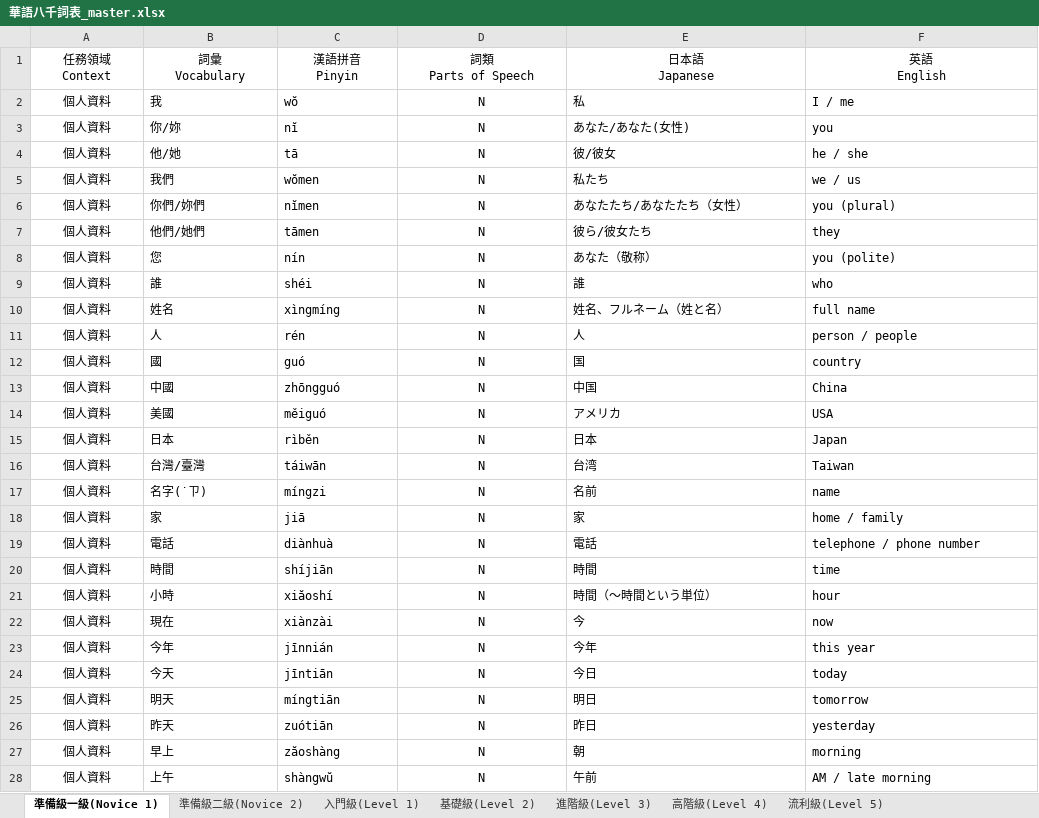
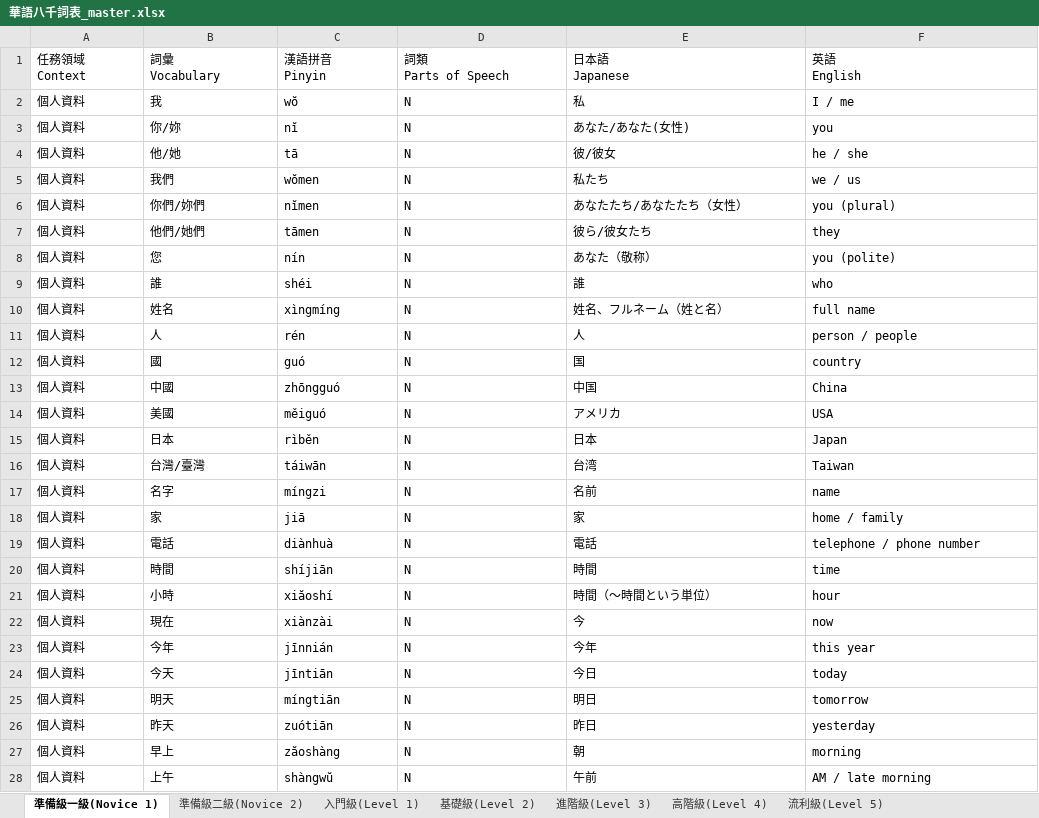
Before and after one commit to atsuohabe/Claude, an Excel workbook: 華語八千詞表_master.xlsx, sheet 準備級一級(Novice 1), drawn as a sheet; only a part is shown; values as stored, in another font and other column widths than the file's, no borders; the diff covers the shown part only; the diff names each change by its address in the sheet, - before the commit and + after, or states it on an @@ line.

```diff
--- a/華語八千詞表_master.xlsx (sheet 準備級一級(Novice 1))
+++ b/華語八千詞表_master.xlsx (sheet 準備級一級(Novice 1))
-A1:F1 alignment: center
+A1:F1 alignment: left
-A2:A28 alignment: center
+A2:A28 alignment: left
-D2:D28 alignment: center
+D2:D28 alignment: left
-B17: 名字(˙ㄗ)
+B17: 名字
```
Also changed, not shown: 6 edited cells and cell formats elsewhere in this sheet, sheet 基礎級(Level 2), sheet 入門級(Level 1), sheet 準備級二級(Novice 2), sheet 兩岸常用詞語差異表, sheet 各等詞條數(Entry Number), sheet 流利級(Level 5), 2 more sheets, other sheet tabs.
